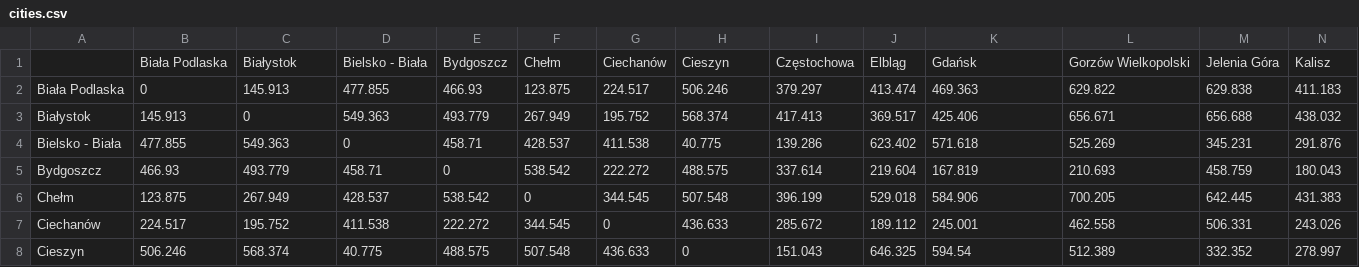
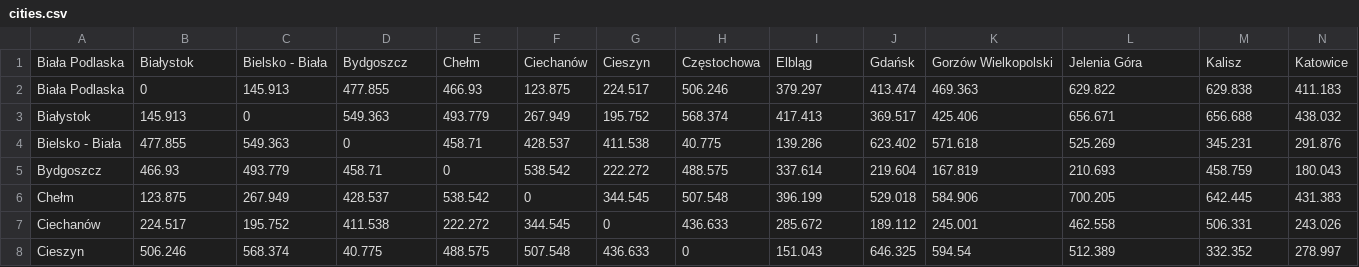
Before and after one commit to BartlomiejOlber/PSZT-KomiwojazerEwolucyjny, a CSV file: data/cities.csv, drawn as a sheet; only a part is shown; removed rows and columns are numbered as before the commit, all else as after; rows hold the shown columns only; the diff names each change by its address in the sheet, - before the commit and + after, or states it on an @@ line.

```diff
--- a/data/cities.csv
+++ b/data/cities.csv
-row 1:  | Biała Podlaska | Białystok | Bielsko - Biała | Bydgoszcz | Chełm | Ciechanów | Cieszyn | Częstochowa | Elbląg | Gdańsk | Gorzów Wielkopolski | Jelenia Góra | Kalisz
+row 1: Biała Podlaska | Białystok | Bielsko - Biała | Bydgoszcz | Chełm | Ciechanów | Cieszyn | Częstochowa | Elbląg | Gdańsk | Gorzów Wielkopolski | Jelenia Góra | Kalisz | Katowice
```
Also changed, not shown: 6 other files.
